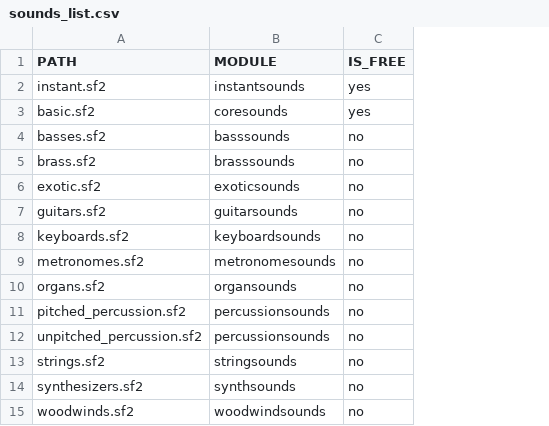
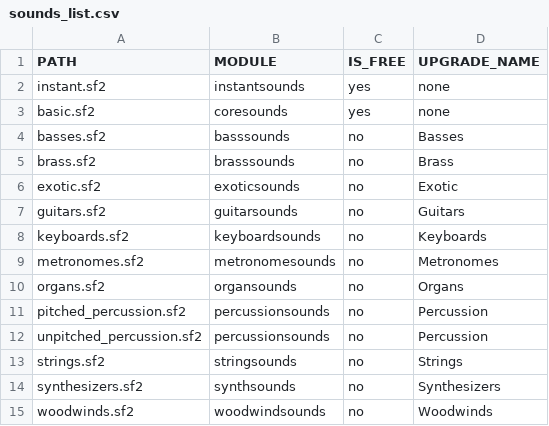
Before and after one commit to blaine-rister/TempoTune, a CSV file: app/src/main/res/raw/sounds_list.csv, drawn as a sheet; the diff names each change by its address in the sheet, - before the commit and + after, or states it on an @@ line.

```diff
--- a/app/src/main/res/raw/sounds_list.csv
+++ b/app/src/main/res/raw/sounds_list.csv
+column D (UPGRADE_NAME), rows 2-15: none | none | Basses | Brass | Exotic | Guitars | Keyboards | Metronomes | Organs | Percussion | Percussion | Strings | Synthesizers | Woodwinds
```
Also changed, not shown: 20 other files.
